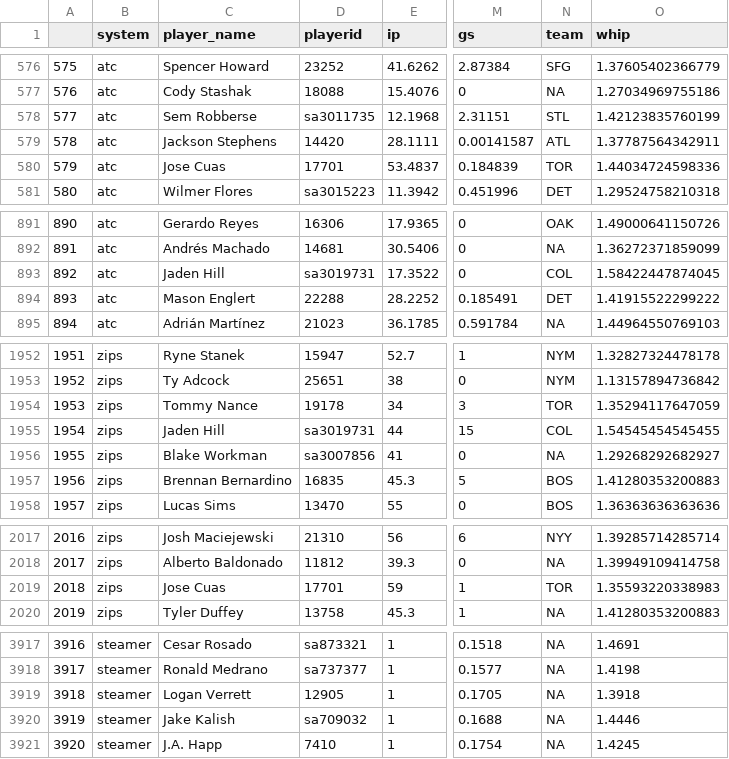
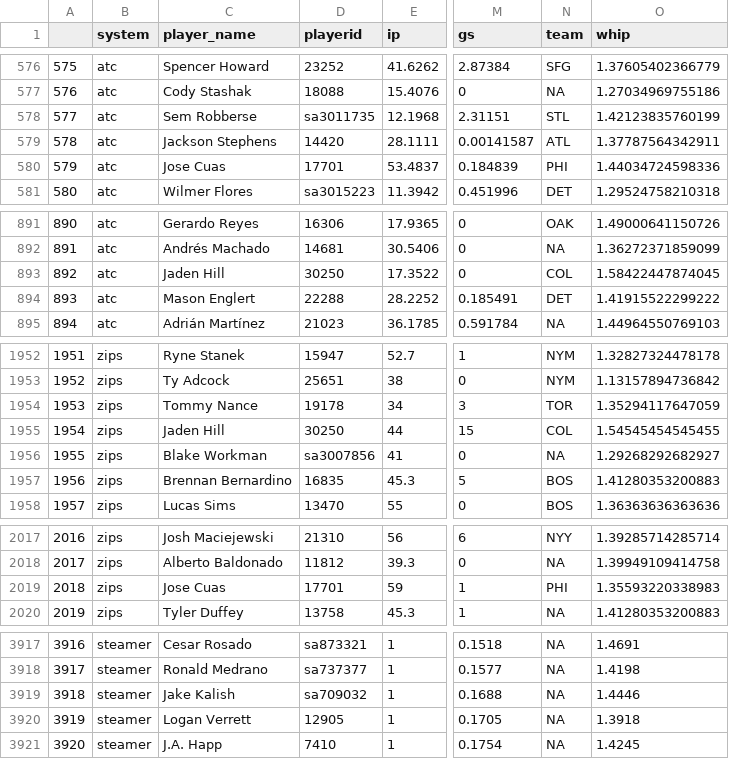
Before and after one commit to SamuelLachance/Betting, a CSV file: ottoneu/pitchers_df.csv, drawn as a sheet; only a part is shown, gaps mark what is left out; addresses are those after the commit; the diff covers the shown part only; the diff names each change by its address in the sheet, - before the commit and + after, or states it on an @@ line.

```diff
--- a/ottoneu/pitchers_df.csv
+++ b/ottoneu/pitchers_df.csv
-N580 (team): TOR
+N580 (team): PHI
-D893 (playerid): sa3019731
+D893 (playerid): 30250
-D1955 (playerid): sa3019731
+D1955 (playerid): 30250
-N2019 (team): TOR
+N2019 (team): PHI
@@ column A renumbered between rows 3919 and 3946 @@
@@ row 3919 moved to row 3920: 3919 @@
```
Also changed, not shown: 1 moved row and 6 edited cells elsewhere in this file, ottoneu/all_hitters.csv, ottoneu/all_pitchers.csv, 4 other files.
